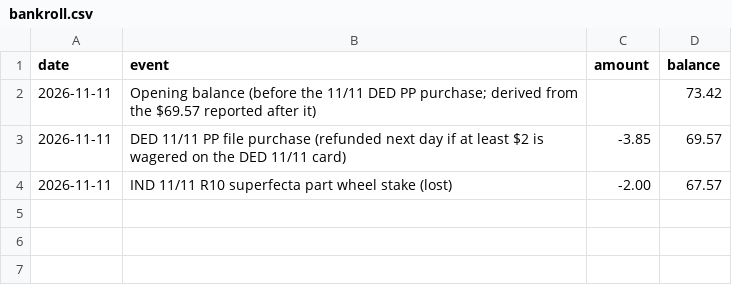
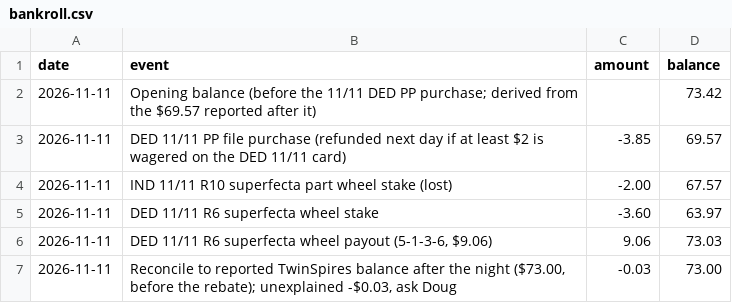
Before and after one commit to Authentic-66/benter-model_v2-data, a CSV file: scripts_dpv1/tracking/bankroll.csv, drawn as a sheet; the diff names each change by its address in the sheet, - before the commit and + after, or states it on an @@ line.

```diff
--- a/scripts_dpv1/tracking/bankroll.csv
+++ b/scripts_dpv1/tracking/bankroll.csv
+row 5: 2026-11-11 | DED 11/11 R6 superfecta wheel stake | -3.60 | 63.97
+row 6: 2026-11-11 | DED 11/11 R6 superfecta wheel payout (5-1-3-6, $9.06) | 9.06 | 73.03
+row 7: 2026-11-11 | Reconcile to reported TwinSpires balance after the night ($73.00, before the rebate); unexplained -$0.03, ask Doug | -0.03 | 73.00
```
Also changed, not shown: scripts_dpv1/tracking/consensus_top1.csv, scripts_dpv1/tracking/doug_bets.csv, 9 other files.
